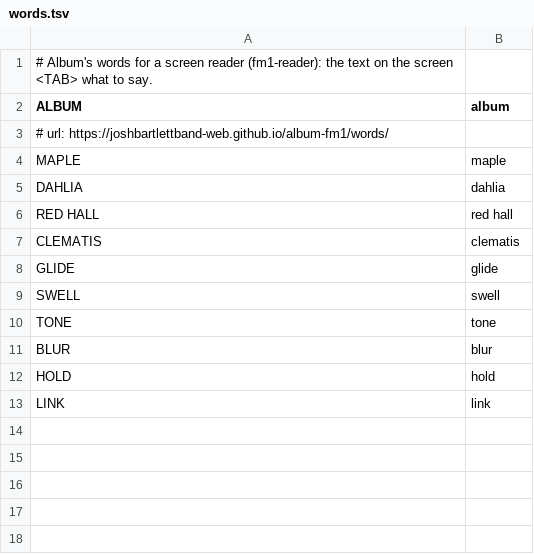
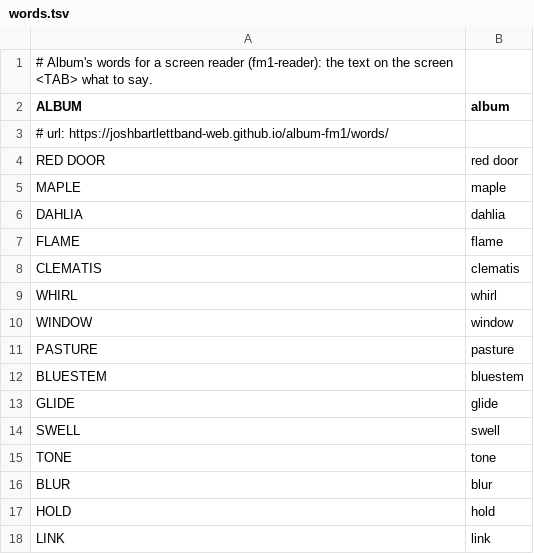
Before and after one commit to joshbartlettband-web/album-fm1, a TSV file: album/words.tsv, drawn as a sheet.

```diff
--- a/album/words.tsv
+++ b/album/words.tsv
@@ -3,6 +3,11 @@ ALBUM	album
 # url: https://joshbartlettband-web.github.io/album-fm1/words/
+RED DOOR	red door
 MAPLE	maple
 DAHLIA	dahlia
-RED HALL	red hall
+FLAME	flame
 CLEMATIS	clematis
+WHIRL	whirl
+WINDOW	window
+PASTURE	pasture
+BLUESTEM	bluestem
 GLIDE	glide
```
Also changed, not shown: 27 other files.
